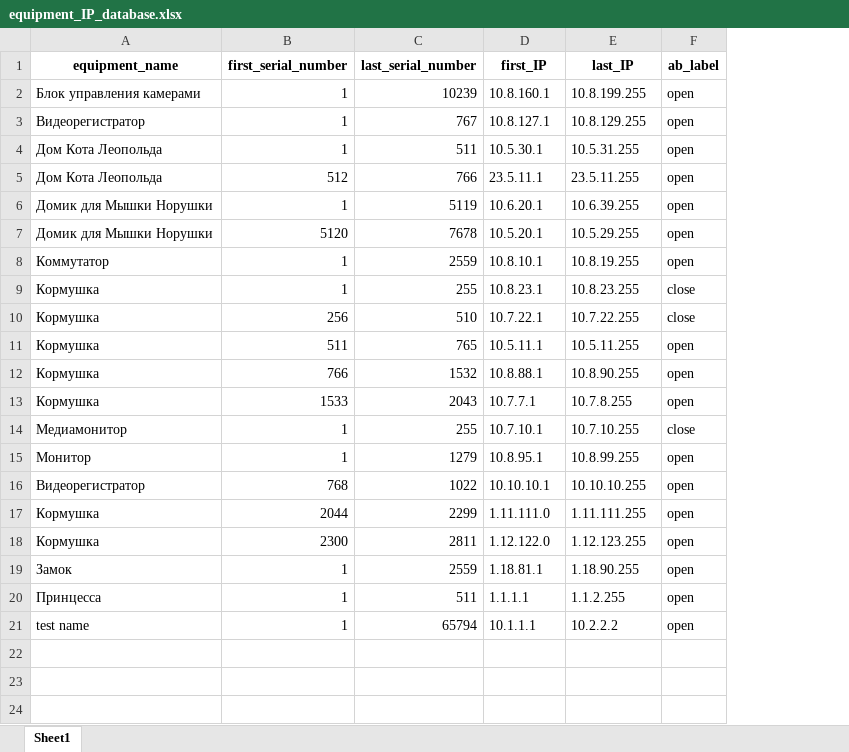
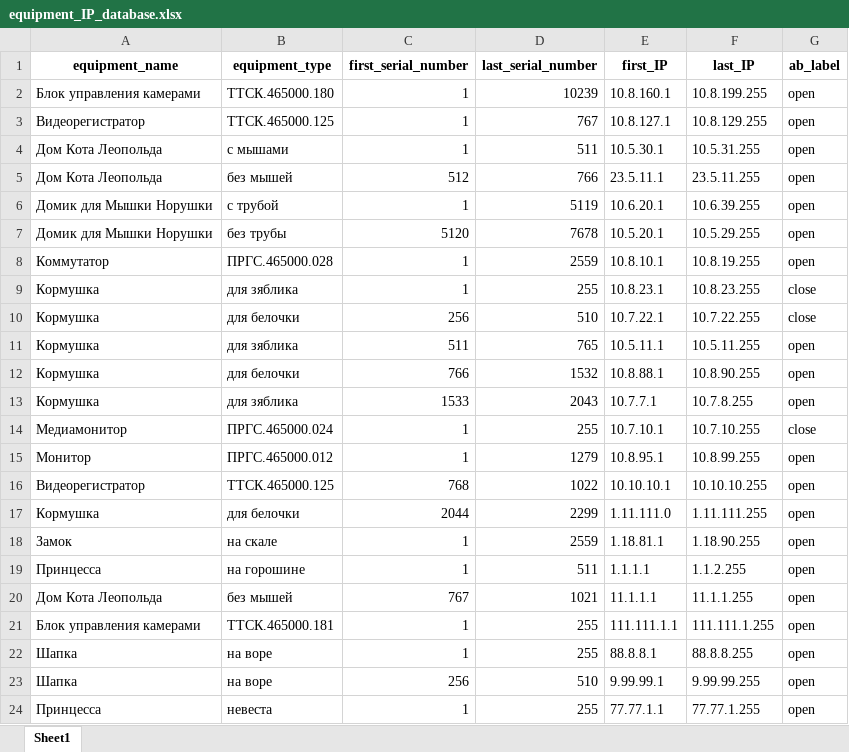
Before and after one commit to OlMotova/first_public_project, an Excel workbook: IP_calculation_Pro/equipment_IP_database.xlsx, sheet Sheet1, drawn as a sheet; values as stored, in another font and other column widths than the file's, no borders; removed rows and columns are numbered as before the commit, all else as after; the diff names each change by its address in the sheet, - before the commit and + after, or states it on an @@ line.

```diff
--- a/IP_calculation_Pro/equipment_IP_database.xlsx (sheet Sheet1)
+++ b/IP_calculation_Pro/equipment_IP_database.xlsx (sheet Sheet1)
+column B (equipment_type), rows 2-19: ТТСК.465000.180 | ТТСК.465000.125 | с мышами | без мышей | с трубой | без трубы | ПРГС.465000.028 | для зяблика | для белочки | для зяблика | для белочки | для зяблика | ПРГС.465000.024 | ПРГС.465000.012 | ТТСК.465000.125 | для белочки | на скале | на горошине
-row 18: Кормушка | 2300 | 2811 | 1.12.122.0 | 1.12.123.255 | open
-row 21: test name | 1 | 65794 | 10.1.1.1 | 10.2.2.2 | open
+row 20: Дом Кота Леопольда | без мышей | 767 | 1021 | 11.1.1.1 | 11.1.1.255 | open
+row 21: Блок управления камерами | ТТСК.465000.181 | 1 | 255 | 111.111.1.1 | 111.111.1.255 | open
+row 22: Шапка | на воре | 1 | 255 | 88.8.8.1 | 88.8.8.255 | open
+row 23: Шапка | на воре | 256 | 510 | 9.99.99.1 | 9.99.99.255 | open
+row 24: Принцесса | невеста | 1 | 255 | 77.77.1.1 | 77.77.1.255 | open
```
Also changed, not shown: IP_calculation_Pro/Main_file.xlsx, IP_calculation_Pro/equipment_database.xlsx.
